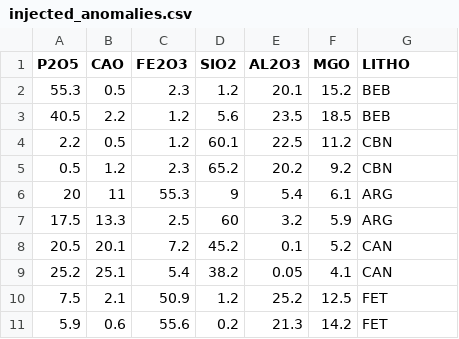
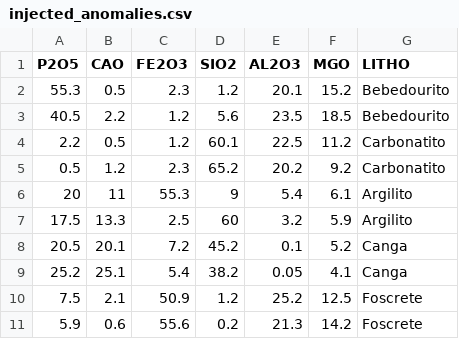
Before and after one commit to fnaghetini/anomaly-detection-in-drillholes, a CSV file: injected_anomalies.csv, drawn as a sheet.

Commit message:
Defeat data

```diff
--- a/injected_anomalies.csv
+++ b/injected_anomalies.csv
@@ -1,11 +1,11 @@
 P2O5,CAO,FE2O3,SIO2,AL2O3,MGO,LITHO
-55.3,0.5,2.3,1.2,20.1,15.2,BEB
-40.5,2.2,1.2,5.6,23.5,18.5,BEB
-2.2,0.5,1.2,60.1,22.5,11.2,CBN
-0.5,1.2,2.3,65.2,20.2,9.2,CBN
-20,11,55.3,9,5.4,6.1,ARG
-17.5,13.3,2.5,60,3.2,5.9,ARG
-20.5,20.1,7.2,45.2,0.1,5.2,CAN
-25.2,25.1,5.4,38.2,0.05,4.1,CAN
-7.5,2.1,50.9,1.2,25.2,12.5,FET
-5.9,0.6,55.6,0.2,21.3,14.2,FET
+55.3,0.5,2.3,1.2,20.1,15.2,Bebedourito
+40.5,2.2,1.2,5.6,23.5,18.5,Bebedourito
+2.2,0.5,1.2,60.1,22.5,11.2,Carbonatito
+0.5,1.2,2.3,65.2,20.2,9.2,Carbonatito
+20,11,55.3,9,5.4,6.1,Argilito
+17.5,13.3,2.5,60,3.2,5.9,Argilito
+20.5,20.1,7.2,45.2,0.1,5.2,Canga
+25.2,25.1,5.4,38.2,0.05,4.1,Canga
+7.5,2.1,50.9,1.2,25.2,12.5,Foscrete
+5.9,0.6,55.6,0.2,21.3,14.2,Foscrete
```
Also changed, not shown: 3 other files.
